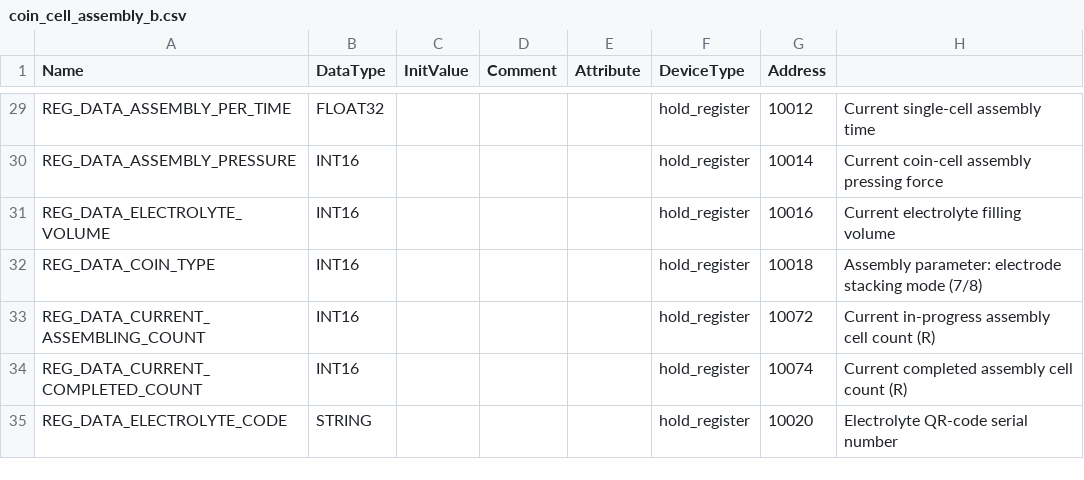
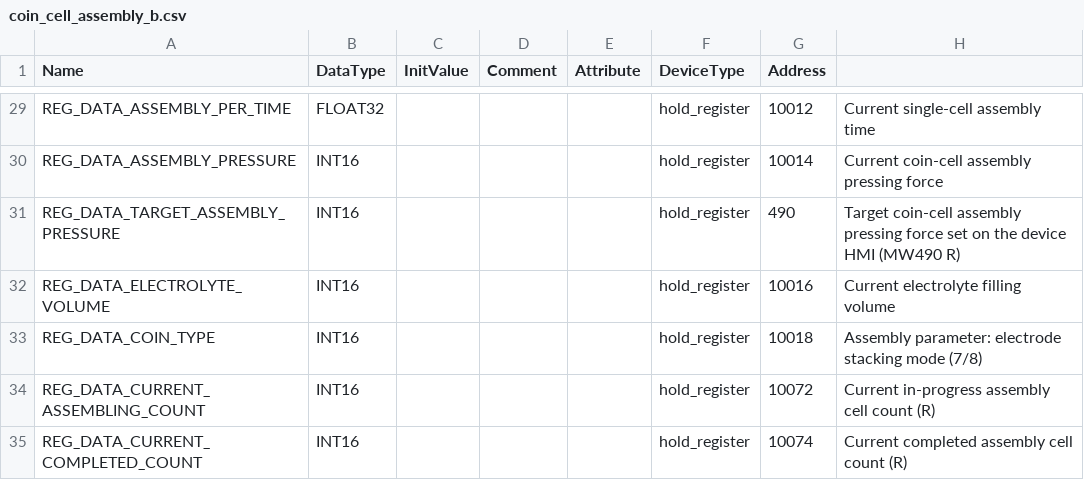
Before and after one commit to Xuwznln/Uni-Lab-OS-Doc, a CSV file: unilabos/devices/workstation/coin_cell_assembly/coin_cell_assembly_b.csv, drawn as a sheet; only a part is shown, gaps mark what is left out; the shorter side is filled out with more unchanged rows; the diff names each change by its address in the sheet, - before the commit and + after, or states it on an @@ line.

```diff
--- a/unilabos/devices/workstation/coin_cell_assembly/coin_cell_assembly_b.csv
+++ b/unilabos/devices/workstation/coin_cell_assembly/coin_cell_assembly_b.csv
+row 31: REG_DATA_TARGET_ASSEMBLY_PRESSURE | INT16 |  |  |  | hold_register | 490 | Target coin-cell assembly pressing force set on the device HMI (MW490 R)
```
Also changed, not shown: 3 other files.
